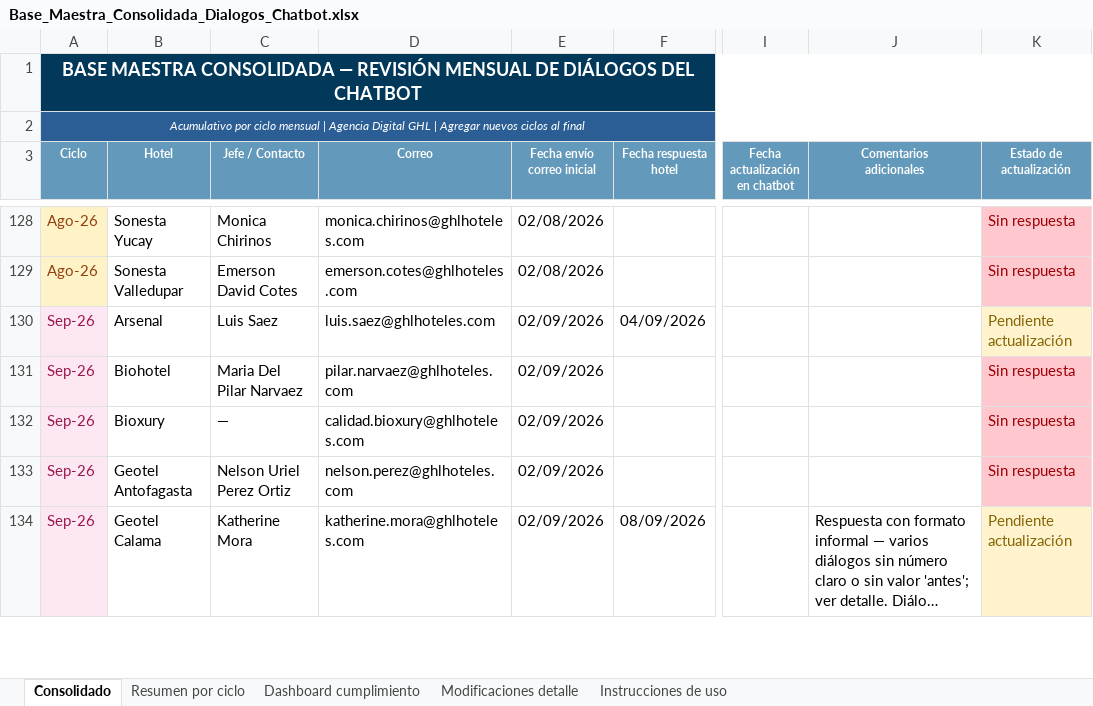
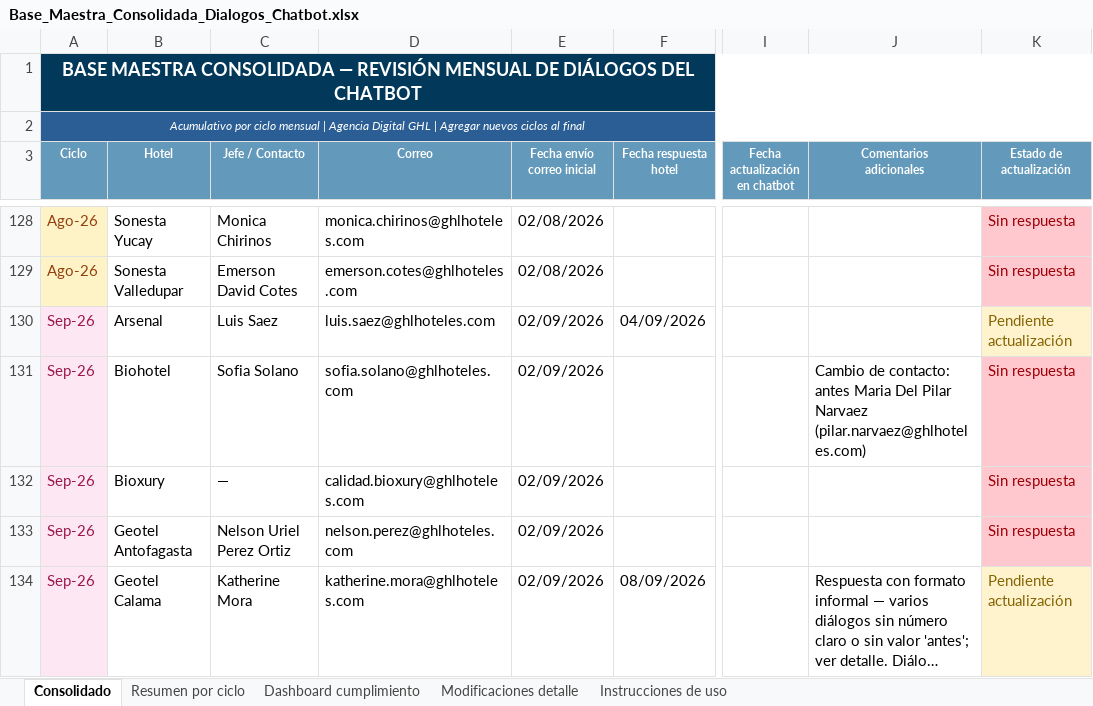
Before and after one commit to santiagocristancho0722/seguimiento-dialogos-chatbot-ghl, an Excel workbook: Base_Maestra_Consolidada_Dialogos_Chatbot.xlsx, sheet Consolidado, drawn as a sheet; only a part is shown, gaps mark what is left out; long unchanged cells end in …; values as stored, in another font and other column widths than the file's, no borders; the diff names each change by its address in the sheet, - before the commit and + after, or states it on an @@ line.

```diff
--- a/Base_Maestra_Consolidada_Dialogos_Chatbot.xlsx (sheet Consolidado)
+++ b/Base_Maestra_Consolidada_Dialogos_Chatbot.xlsx (sheet Consolidado)
-C131 (Jefe / Contacto): Maria Del Pilar Narvaez
+C131 (Jefe / Contacto): Sofia Solano
-D131 (Correo): pilar.narvaez@ghlhoteles.com
+D131 (Correo): sofia.solano@ghlhoteles.com
-J131 (Comentarios adicionales): (empty)
+J131 (Comentarios adicionales): Cambio de contacto: antes Maria Del Pilar Narvaez (pilar.narvaez@ghlhoteles.com)
```
Also changed, not shown: 1 other file.
